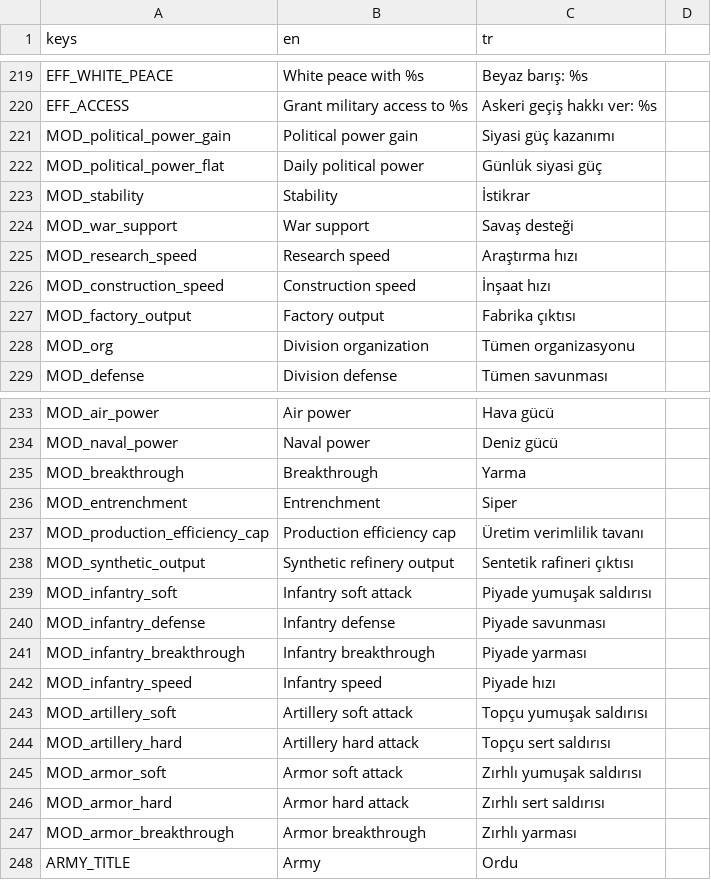
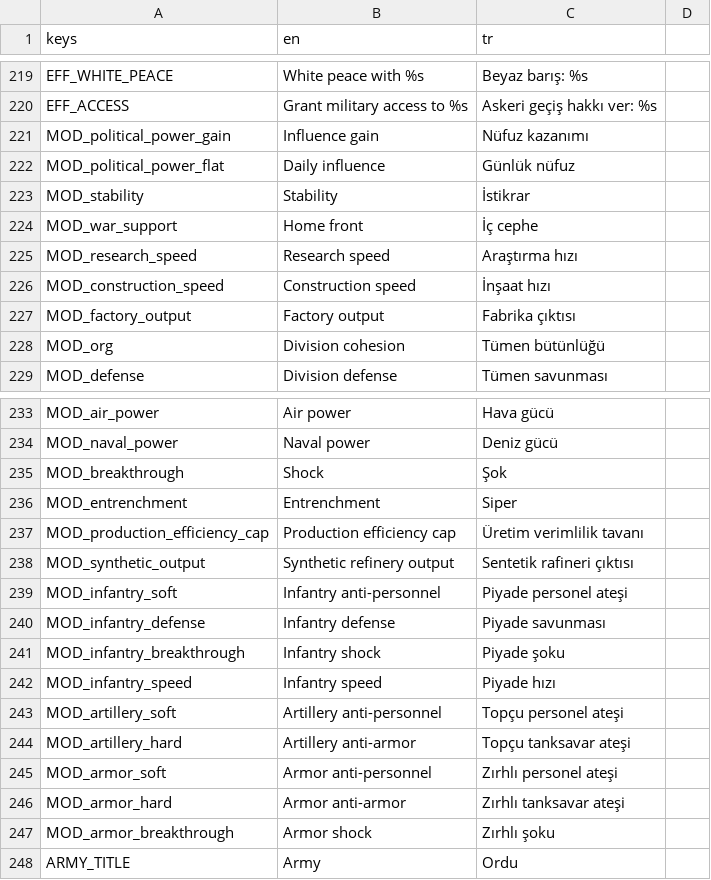
Before and after one commit to gmmrx/iron-front, a CSV file: game/localization/strings.csv, drawn as a sheet; only a part is shown, gaps mark what is left out; the diff covers the shown part only.

```diff
--- a/game/localization/strings.csv
+++ b/game/localization/strings.csv
@@ -220,6 +220,6 @@ EFF_WHITE_PEACE,White peace with %s,Beyaz barış: %s
 EFF_ACCESS,Grant military access to %s,Askeri geçiş hakkı ver: %s
-MOD_political_power_gain,Political power gain,Siyasi güç kazanımı
-MOD_political_power_flat,Daily political power,Günlük siyasi güç
+MOD_political_power_gain,Influence gain,Nüfuz kazanımı
+MOD_political_power_flat,Daily influence,Günlük nüfuz
 MOD_stability,Stability,İstikrar
-MOD_war_support,War support,Savaş desteği
+MOD_war_support,Home front,İç cephe
 MOD_research_speed,Research speed,Araştırma hızı
@@ -227,3 +227,3 @@ MOD_construction_speed,Construction speed,İnşaat hızı
 MOD_factory_output,Factory output,Fabrika çıktısı
-MOD_org,Division organization,Tümen organizasyonu
+MOD_org,Division cohesion,Tümen bütünlüğü
 MOD_defense,Division defense,Tümen savunması
@@ -234,3 +234,3 @@ MOD_air_power,Air power,Hava gücü
 MOD_naval_power,Naval power,Deniz gücü
-MOD_breakthrough,Breakthrough,Yarma
+MOD_breakthrough,Shock,Şok
 MOD_entrenchment,Entrenchment,Siper
@@ -238,11 +238,11 @@ MOD_production_efficiency_cap,Production efficiency cap,Üretim verimlilik tavan
 MOD_synthetic_output,Synthetic refinery output,Sentetik rafineri çıktısı
-MOD_infantry_soft,Infantry soft attack,Piyade yumuşak saldırısı
+MOD_infantry_soft,Infantry anti-personnel,Piyade personel ateşi
 MOD_infantry_defense,Infantry defense,Piyade savunması
-MOD_infantry_breakthrough,Infantry breakthrough,Piyade yarması
+MOD_infantry_breakthrough,Infantry shock,Piyade şoku
 MOD_infantry_speed,Infantry speed,Piyade hızı
-MOD_artillery_soft,Artillery soft attack,Topçu yumuşak saldırısı
-MOD_artillery_hard,Artillery hard attack,Topçu sert saldırısı
-MOD_armor_soft,Armor soft attack,Zırhlı yumuşak saldırısı
-MOD_armor_hard,Armor hard attack,Zırhlı sert saldırısı
-MOD_armor_breakthrough,Armor breakthrough,Zırhlı yarması
+MOD_artillery_soft,Artillery anti-personnel,Topçu personel ateşi
+MOD_artillery_hard,Artillery anti-armor,Topçu tanksavar ateşi
+MOD_armor_soft,Armor anti-personnel,Zırhlı personel ateşi
+MOD_armor_hard,Armor anti-armor,Zırhlı tanksavar ateşi
+MOD_armor_breakthrough,Armor shock,Zırhlı şoku
 ARMY_TITLE,Army,Ordu
```
Also changed, not shown: 151 edited cells elsewhere in this file, 2 other files.
